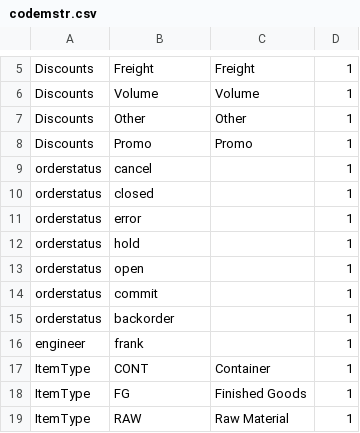
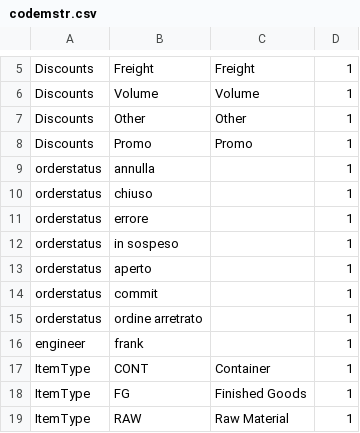
Before and after one commit to karandhot/blueseer, a CSV file: sf/data/it/codemstr.csv, drawn as a sheet; only a part is shown, gaps mark what is left out.

```diff
--- a/sf/data/it/codemstr.csv
+++ b/sf/data/it/codemstr.csv
@@ -8,9 +8,9 @@ Discounts,Other,Other,1
 Discounts,Promo,Promo,1
-orderstatus,cancel,,1
-orderstatus,closed,,1
-orderstatus,error,,1
-orderstatus,hold,,1
-orderstatus,open,,1
+orderstatus,annulla,,1
+orderstatus,chiuso,,1
+orderstatus,errore,,1
+orderstatus,in sospeso,,1
+orderstatus,aperto,,1
 orderstatus,commit,,1
-orderstatus,backorder,,1
+orderstatus,ordine arretrato,,1
 engineer,frank,,1
```
Also changed, not shown: 1 other file.
